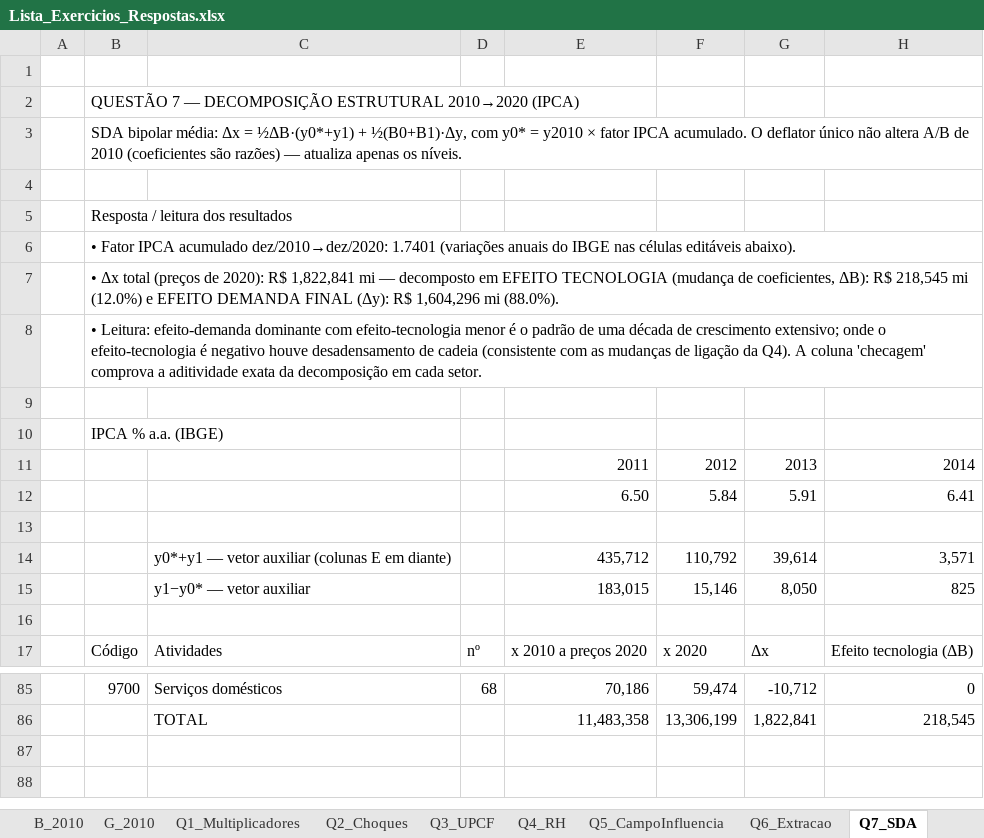
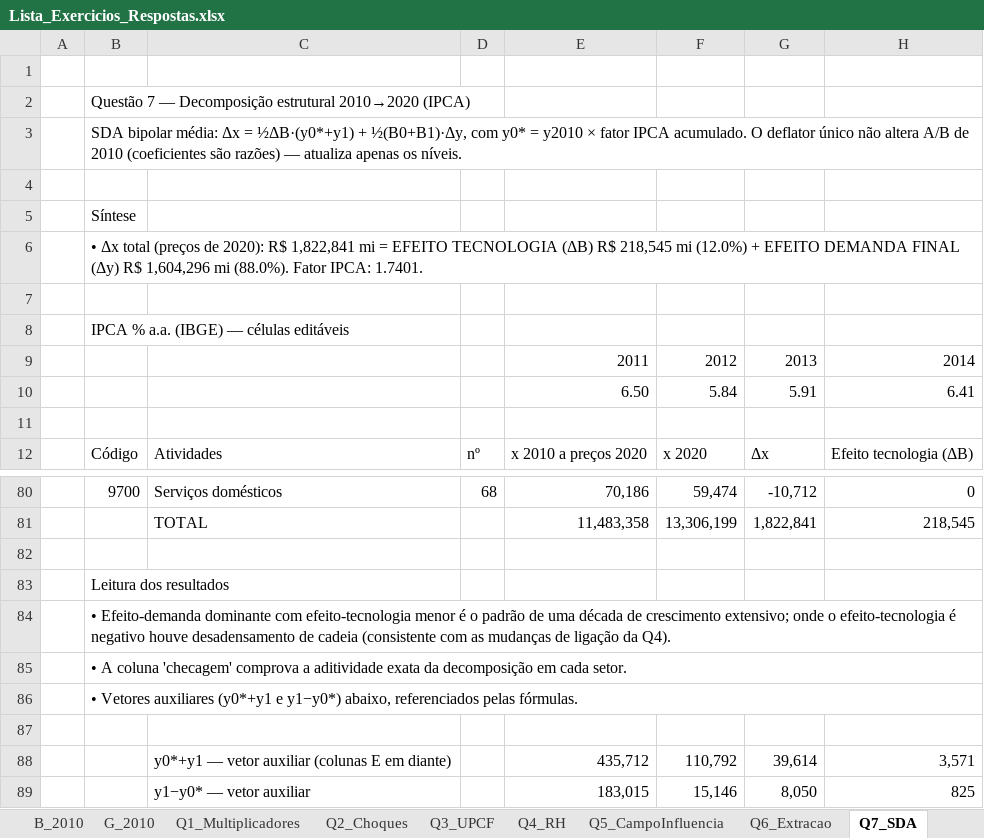
Before and after one commit to fcarva/es-insumo-produto, an Excel workbook: lista/Lista_Exercicios_Respostas.xlsx, sheet Q7_SDA, drawn as a sheet; only a part is shown, gaps mark what is left out; values as stored, in another font and other column widths than the file's, no cell formats; removed rows and columns are numbered as before the commit, all else as after; rows hold the shown columns only; the diff names each change by its address in the sheet, - before the commit and + after, or states it on an @@ line.

```diff
--- a/lista/Lista_Exercicios_Respostas.xlsx (sheet Q7_SDA)
+++ b/lista/Lista_Exercicios_Respostas.xlsx (sheet Q7_SDA)
-B2: QUESTÃO 7 — DECOMPOSIÇÃO ESTRUTURAL 2010→2020 (IPCA)
+B2: Questão 7 — Decomposição estrutural 2010→2020 (IPCA)
-B5: Resposta / leitura dos resultados
+B5: Síntese
-B6: • Fator IPCA acumulado dez/2010→dez/2020: 1.7401 (variações anuais do IBGE nas células editáveis abaixo).
+B6: • Δx total (preços de 2020): R$ 1,822,841 mi = EFEITO TECNOLOGIA (ΔB) R$ 218,545 mi (12.0%) + EFEITO DEMANDA FINAL (Δy) R$ 1,604,296 mi (88.0%). Fator IPCA: 1.7401.
-row 7:  | • Δx total (preços de 2020): R$ 1,822,841 mi — decomposto em EFEITO TECNOLOGIA (mudança de coeficientes, ΔB): R$ 218,545 mi (12.0%) e EFEITO DEMANDA FINAL (Δy): R$ 1,604,296 mi (88.0%).
-row 8:  | • Leitura: efeito-demanda dominante com efeito-tecnologia menor é o padrão de uma década de crescimento extensivo; onde o efeito-tecnologia é negativo houve desadensamento de cadeia (consistente com as mudanças de ligação da Q4). A coluna 'checagem' comprova a aditividade exata da decomposição em cada setor.
-B8: IPCA % a.a. (IBGE)
+B8: IPCA % a.a. (IBGE) — células editáveis
-row 13: (empty)
+row 82: (empty)
+row 83:  | Leitura dos resultados
+row 84:  | • Efeito-demanda dominante com efeito-tecnologia menor é o padrão de uma década de crescimento extensivo; onde o efeito-tecnologia é negativo houve desadensamento de cadeia (consistente com as mudanças de ligação da Q4).
+row 85:  | • A coluna 'checagem' comprova a aditividade exata da decomposição em cada setor.
+row 86:  | • Vetores auxiliares (y0*+y1 e y1−y0*) abaixo, referenciados pelas fórmulas.
+row 87: (empty)
@@ row 14 moved to row 88: y0*+y1 — vetor auxiliar (colunas E em di… @@
@@ row 15 moved to row 89: y1−y0* — vetor auxiliar @@
```
Also changed, not shown: sheet Q5_CampoInfluencia, sheet Q1_Multiplicadores, sheet Q3_UPCF, sheet Q2_Choques, sheet Q6_Extracao, sheet Q4_RH, 12 more sheets, cell formats, formulas that keep their value, 2 other files.
